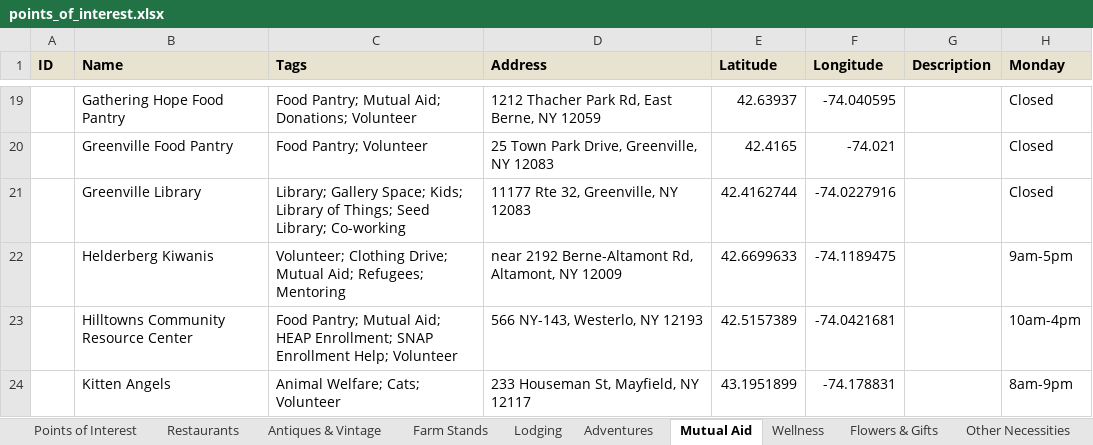
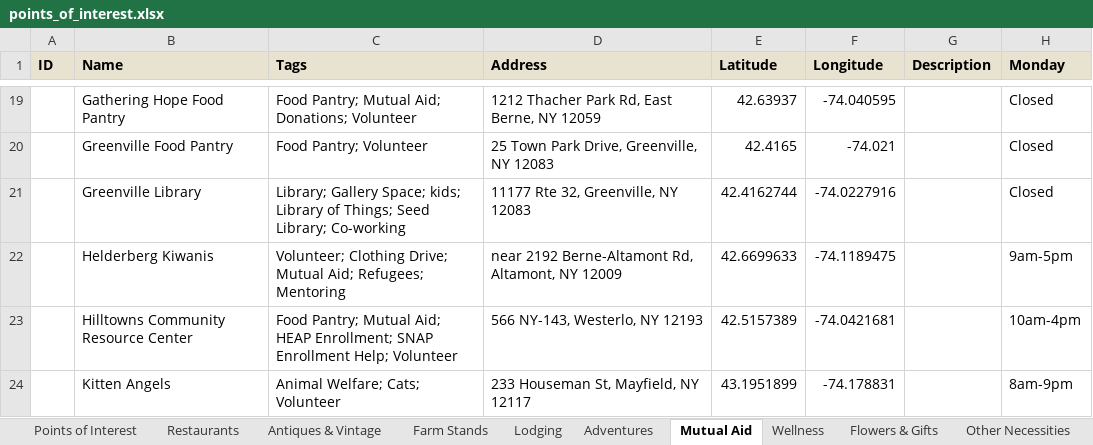
Before and after one commit to nyhilltowners/explore-the-hilltowns, an Excel workbook: data/points_of_interest.xlsx, sheet Mutual Aid, drawn as a sheet; only a part is shown, gaps mark what is left out; values as stored, in another font and other column widths than the file's, no borders; the diff covers the shown part only; the diff names each change by its address in the sheet, - before the commit and + after, or states it on an @@ line.

```diff
--- a/data/points_of_interest.xlsx (sheet Mutual Aid)
+++ b/data/points_of_interest.xlsx (sheet Mutual Aid)
-C21 (Tags): …Gallery Space; Kids; Library of…
+C21 (Tags): …Gallery Space; kids; Library of…
```
Also changed, not shown: 2 added rows and 7 edited cells elsewhere in this sheet, sheet Adventures, sheet Other Necessities, sheet Farm Stands, sheet Restaurants, sheet Arts & Entertainment, sheet Flowers & Gifts, 2 more sheets, data/folklore_legends.xlsx, 6 other files.
